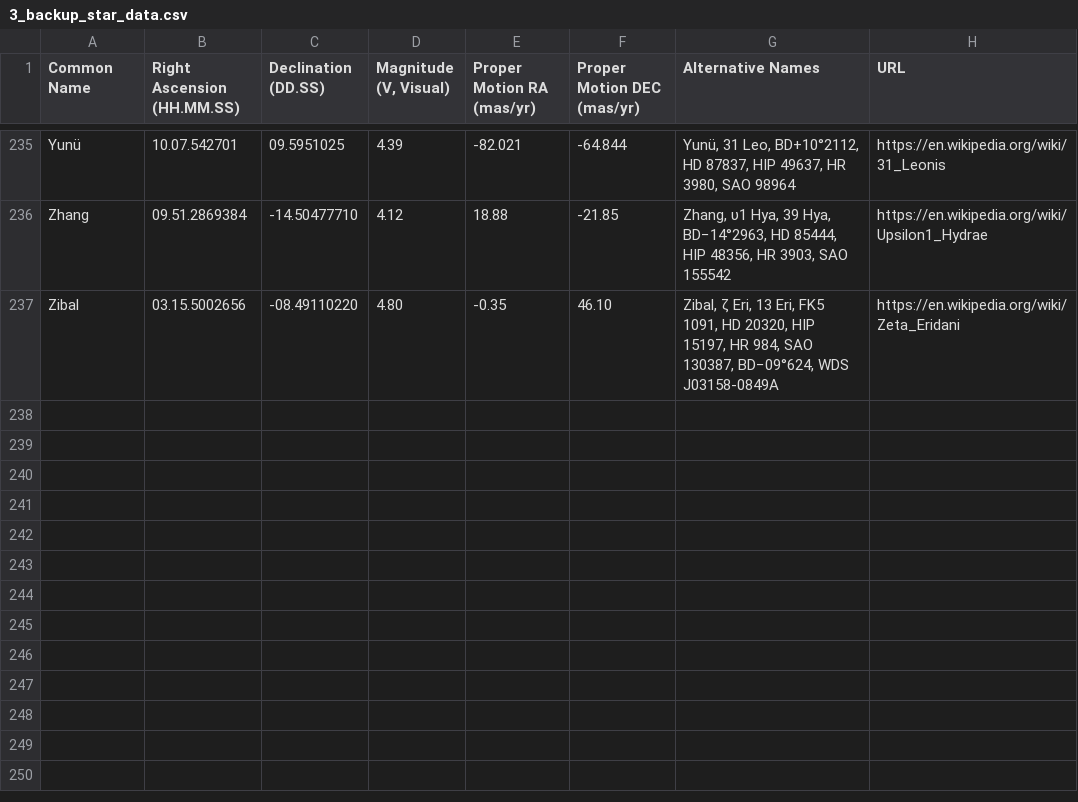
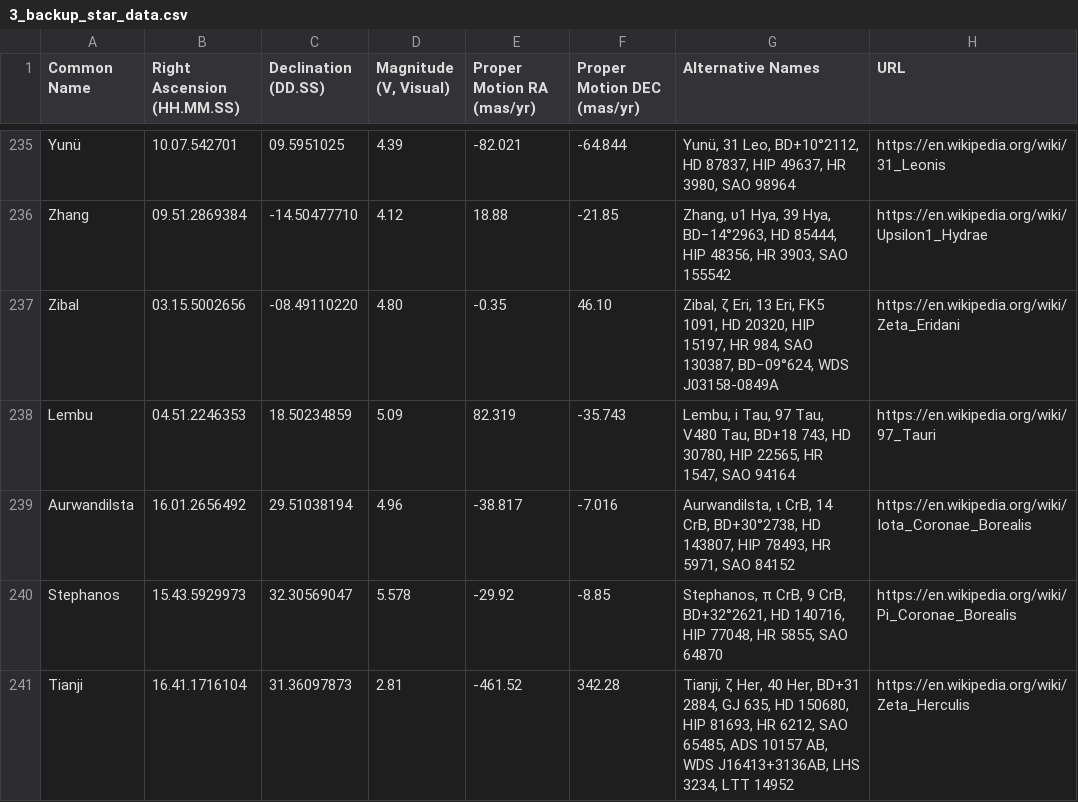
Before and after one commit to cyschneck/iau-star-names, a CSV file: data/3_backup_star_data.csv, drawn as a sheet; only a part is shown, gaps mark what is left out; the diff covers the shown part only; the diff names each change by its address in the sheet, - before the commit and + after, or states it on an @@ line.

```diff
--- a/data/3_backup_star_data.csv
+++ b/data/3_backup_star_data.csv
+row 238: Lembu | 04.51.2246353 | 18.50234859 | 5.09 | 82.319 | -35.743 | Lembu, i Tau, 97 Tau, V480 Tau, BD+18 743, HD 30780, HIP 22565, HR 1547, SAO 94164 | https://en.wikipedia.org/wiki/97_Tauri
+row 239: Aurwandilsta | 16.01.2656492 | 29.51038194 | 4.96 | -38.817 | -7.016 | Aurwandilsta, ι CrB, 14 CrB, BD+30°2738, HD 143807, HIP 78493, HR 5971, SAO 84152 | https://en.wikipedia.org/wiki/Iota_Coronae_Borealis
+row 240: Stephanos | 15.43.5929973 | 32.30569047 | 5.578 | -29.92 | -8.85 | Stephanos, π CrB, 9 CrB, BD+32°2621, HD 140716, HIP 77048, HR 5855, SAO 64870 | https://en.wikipedia.org/wiki/Pi_Coronae_Borealis
+row 241: Tianji | 16.41.1716104 | 31.36097873 | 2.81 | -461.52 | 342.28 | Tianji, ζ Her, 40 Her, BD+31 2884, GJ 635, HD 150680, HIP 81693, HR 6212, SAO 65485, ADS 10157 AB, WDS J16413+3136AB, LHS 3234, LTT 14952 | https://en.wikipedia.org/wiki/Zeta_Herculis
```
Also changed, not shown: 3 added rows and 10 edited cells elsewhere in this file, data/0_backup_links.csv, data/0_missing_manual.csv, 4 other files.
